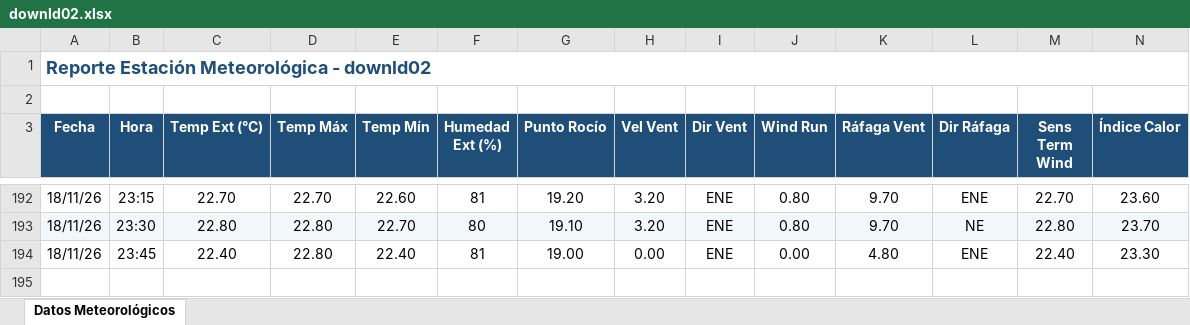
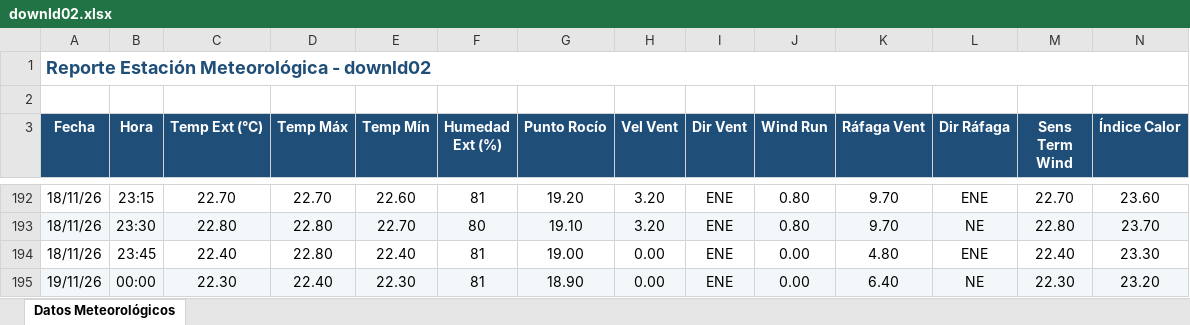
Before and after one commit to intasalta/ema_lajitas, an Excel workbook: downld02.xlsx, sheet Datos Meteorológicos, drawn as a sheet; only a part is shown, gaps mark what is left out; values as stored, in another font and other column widths than the file's, no borders; rows hold the shown columns only; the diff names each change by its address in the sheet, - before the commit and + after, or states it on an @@ line.

```diff
--- a/downld02.xlsx (sheet Datos Meteorológicos)
+++ b/downld02.xlsx (sheet Datos Meteorológicos)
+row 195: 19/11/26 | 00:00 | 22.30 | 22.40 | 22.30 | 81 | 18.90 | 0.00 | ENE | 0.00 | 6.40 | NE | 22.30 | 23.20
```
Also changed, not shown: downld08.xlsx, 2 other files.
